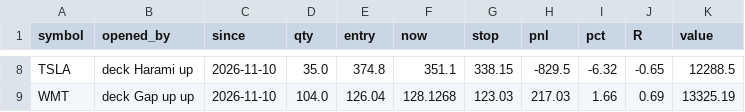
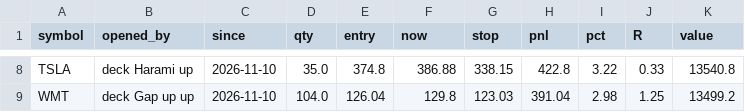
Before and after one commit to thejackwar/sp500-bot, a CSV file: reports/paper/patterns_open.csv, drawn as a sheet; only a part is shown, gaps mark what is left out; the diff covers the shown part only; the diff names each change by its address in the sheet, - before the commit and + after, or states it on an @@ line.

```diff
--- a/reports/paper/patterns_open.csv
+++ b/reports/paper/patterns_open.csv
-F8 (now): 351.1
+F8 (now): 386.88
-H8 (pnl): -829.5
+H8 (pnl): 422.8
-I8 (pct): -6.32
+I8 (pct): 3.22
-J8 (R): -0.65
+J8 (R): 0.33
-K8 (value): 12288.5
+K8 (value): 13540.8
-F9 (now): 128.1268
+F9 (now): 129.8
-H9 (pnl): 217.03
+H9 (pnl): 391.04
-I9 (pct): 1.66
+I9 (pct): 2.98
-J9 (R): 0.69
+J9 (R): 1.25
-K9 (value): 13325.19
+K9 (value): 13499.2
```
Also changed, not shown: 30 edited cells elsewhere in this file, reports/paper/breakout_equity.csv, reports/paper/patterns_equity.csv, 1 other file.
